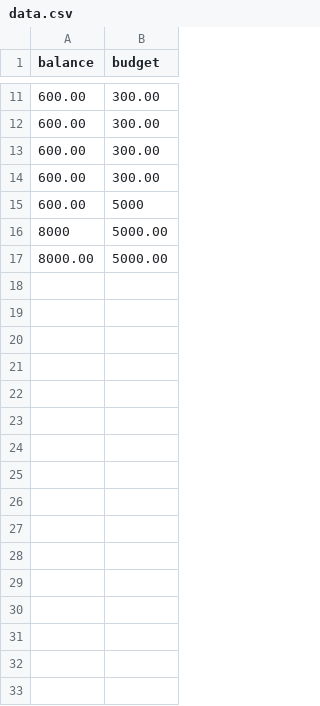
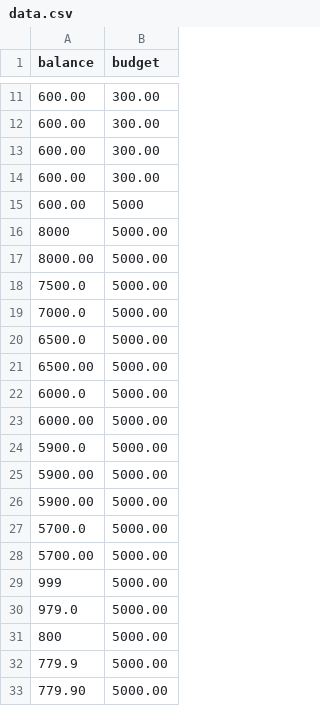
Before and after one commit to kamaljitSB/test-repo, a CSV file: data.csv, drawn as a sheet; only a part is shown, gaps mark what is left out.

Commit message:
Deduct new expense from balance

```diff
--- a/data.csv
+++ b/data.csv
@@ -17 +17,17 @@ balance,budget
 8000.00,5000.00
+7500.0,5000.00
+7000.0,5000.00
+6500.0,5000.00
+6500.00,5000.00
+6000.0,5000.00
+6000.00,5000.00
+5900.0,5000.00
+5900.00,5000.00
+5900.00,5000.00
+5700.0,5000.00
+5700.00,5000.00
+999,5000.00
+979.0,5000.00
+800,5000.00
+779.9,5000.00
+779.90,5000.00
```
Also changed, not shown: 3 other files.
